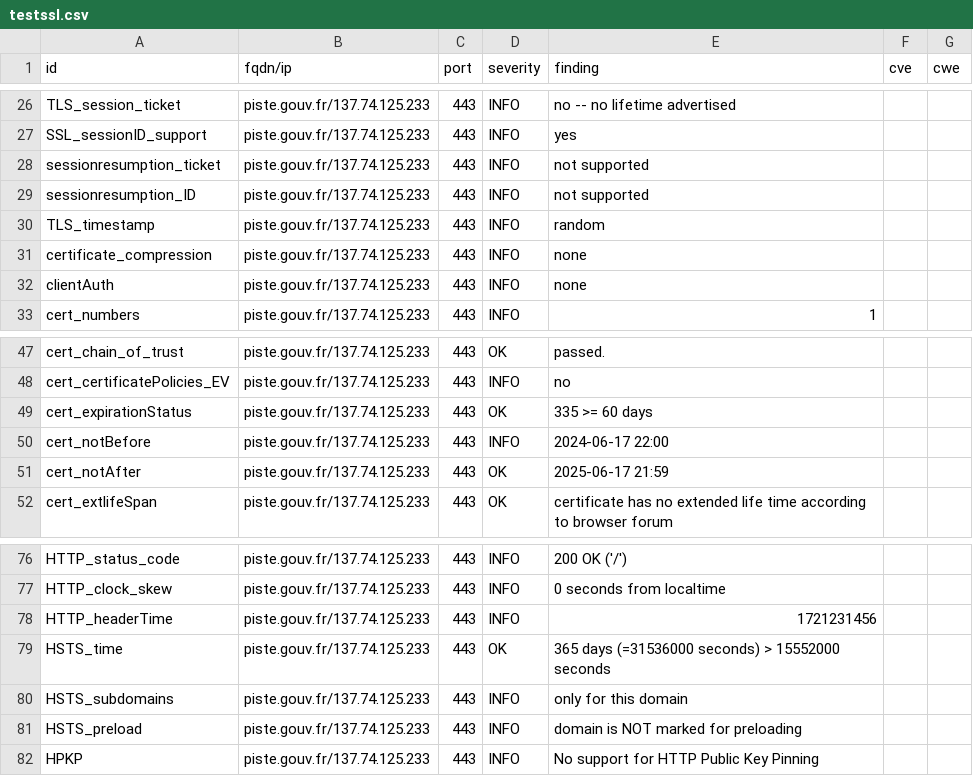
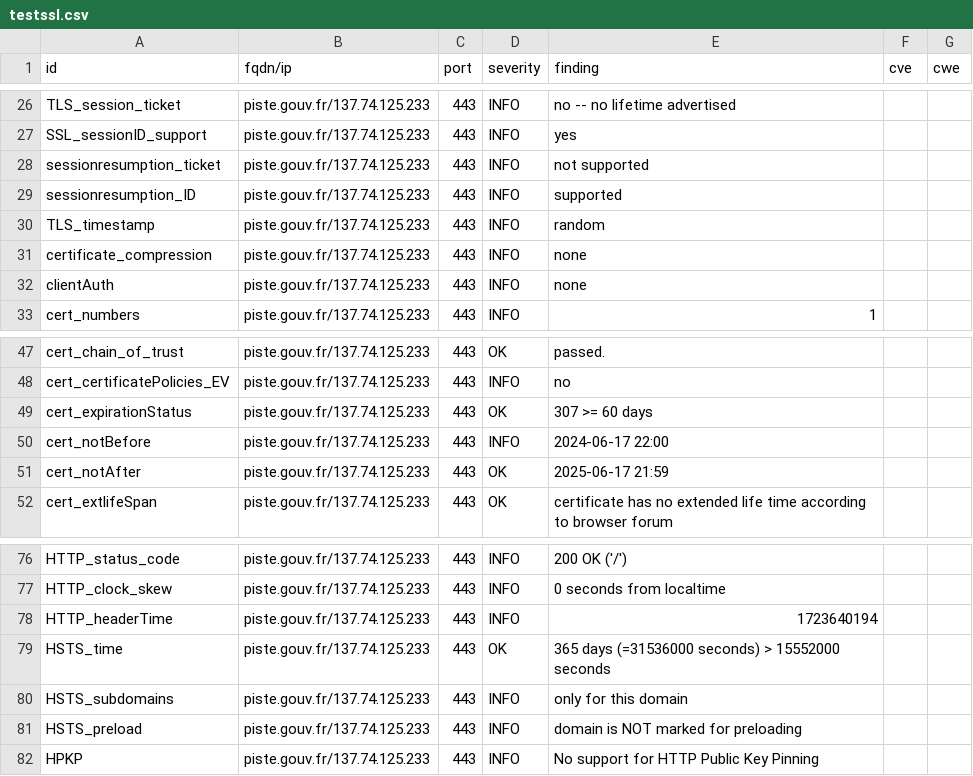
Before and after one commit to GKO-org/dashlordPrd8, a CSV file: results/aHR0cHM6Ly9waXN0ZS5nb3V2LmZy/testssl.csv, drawn as a sheet; only a part is shown, gaps mark what is left out.

```diff
--- a/results/aHR0cHM6Ly9waXN0ZS5nb3V2LmZy/testssl.csv
+++ b/results/aHR0cHM6Ly9waXN0ZS5nb3V2LmZy/testssl.csv
@@ -28,3 +28,3 @@
 "sessionresumption_ticket","piste.gouv.fr/137.74.125.233","443","INFO","not supported","",""
-"sessionresumption_ID","piste.gouv.fr/137.74.125.233","443","INFO","not supported","",""
+"sessionresumption_ID","piste.gouv.fr/137.74.125.233","443","INFO","supported","",""
 "TLS_timestamp","piste.gouv.fr/137.74.125.233","443","INFO","random","",""
@@ -48,3 +48,3 @@
 "cert_certificatePolicies_EV","piste.gouv.fr/137.74.125.233","443","INFO","no","",""
-"cert_expirationStatus","piste.gouv.fr/137.74.125.233","443","OK","335 >= 60 days","",""
+"cert_expirationStatus","piste.gouv.fr/137.74.125.233","443","OK","307 >= 60 days","",""
 "cert_notBefore","piste.gouv.fr/137.74.125.233","443","INFO","2024-06-17 22:00","",""
@@ -77,3 +77,3 @@
 "HTTP_clock_skew","piste.gouv.fr/137.74.125.233","443","INFO","0 seconds from localtime","",""
-"HTTP_headerTime","piste.gouv.fr/137.74.125.233","443","INFO","1721231456","",""
+"HTTP_headerTime","piste.gouv.fr/137.74.125.233","443","INFO","1723640194","",""
 "HSTS_time","piste.gouv.fr/137.74.125.233","443","OK","365 days (=31536000 seconds) > 15552000 seconds","",""
```
Also changed, not shown: 9 other files.
